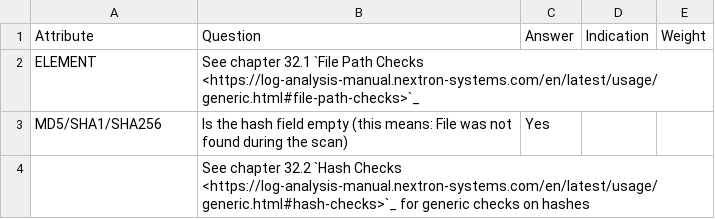
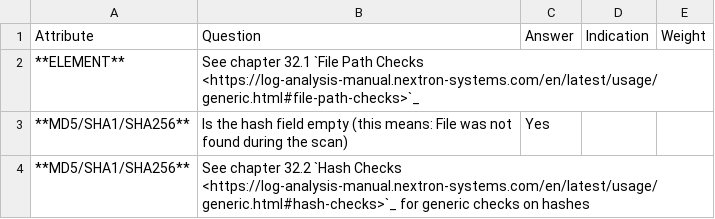
Before and after one commit to NextronSystems/log-analysis-manual, a CSV file: csv/shimcache.csv, drawn as a sheet.

```diff
--- a/csv/shimcache.csv
+++ b/csv/shimcache.csv
@@ -1,4 +1,4 @@
 Attribute;Question;Answer;Indication;Weight
-ELEMENT;See chapter 32.1 `File Path Checks <https://log-analysis-manual.nextron-systems.com/en/latest/usage/generic.html#file-path-checks>`_;;;
-MD5/SHA1/SHA256;Is the hash field empty (this means: File was not found during the scan);Yes;;
-;See chapter 32.2 `Hash Checks <https://log-analysis-manual.nextron-systems.com/en/latest/usage/generic.html#hash-checks>`_ for generic checks on hashes;;;
+**ELEMENT**;See chapter 32.1 `File Path Checks <https://log-analysis-manual.nextron-systems.com/en/latest/usage/generic.html#file-path-checks>`_;;;
+**MD5/SHA1/SHA256**;Is the hash field empty (this means: File was not found during the scan);Yes;;
+**MD5/SHA1/SHA256**;See chapter 32.2 `Hash Checks <https://log-analysis-manual.nextron-systems.com/en/latest/usage/generic.html#hash-checks>`_ for generic checks on hashes;;;
```
Also changed, not shown: csv/autoruns.csv, csv/filescan1.csv, 31 other files.
